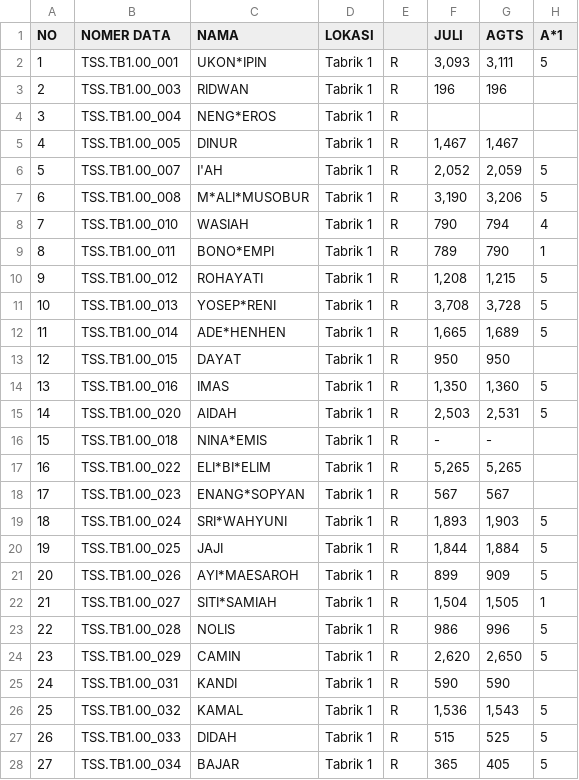
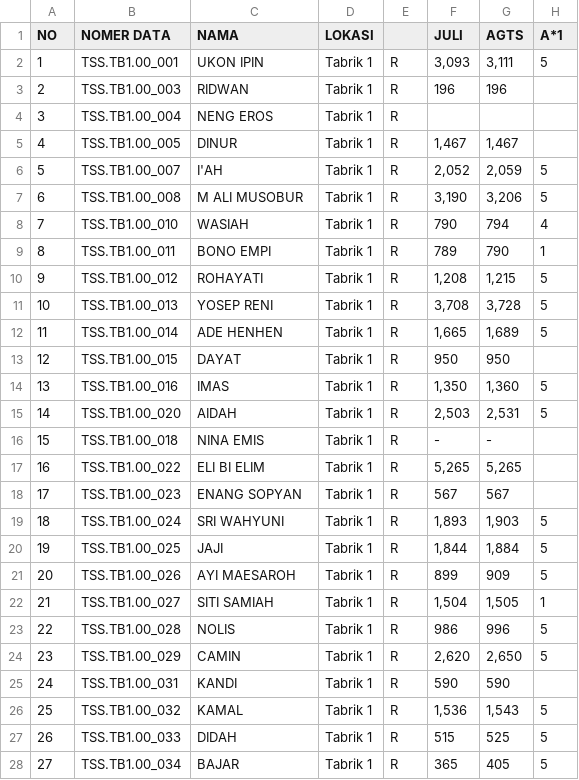
Before and after one commit to izar26/bumdes, a CSV file: database/seeders/csv/KOLEKTORDADANG.csv (was database/seeders/csv/2_KOLEKTOR DADANG_SEPTEMBER_25.csv), drawn as a sheet; only a part is shown; the diff covers the shown part only; the diff names each change by its address in the sheet, - before the commit and + after, or states it on an @@ line.

```diff
--- a/database/seeders/csv/2_KOLEKTOR DADANG_SEPTEMBER_25.csv
+++ b/database/seeders/csv/KOLEKTORDADANG.csv
-C2 (NAMA): UKON*IPIN
+C2 (NAMA): UKON IPIN
-C4 (NAMA): NENG*EROS
+C4 (NAMA): NENG EROS
-C7 (NAMA): M*ALI*MUSOBUR
+C7 (NAMA): M ALI MUSOBUR
-C9 (NAMA): BONO*EMPI
+C9 (NAMA): BONO EMPI
-C11 (NAMA): YOSEP*RENI
+C11 (NAMA): YOSEP RENI
-C12 (NAMA): ADE*HENHEN
+C12 (NAMA): ADE HENHEN
-C16 (NAMA): NINA*EMIS
+C16 (NAMA): NINA EMIS
-C17 (NAMA): ELI*BI*ELIM
+C17 (NAMA): ELI BI ELIM
-C18 (NAMA): ENANG*SOPYAN
+C18 (NAMA): ENANG SOPYAN
-C19 (NAMA): SRI*WAHYUNI
+C19 (NAMA): SRI WAHYUNI
-C21 (NAMA): AYI*MAESAROH
+C21 (NAMA): AYI MAESAROH
-C22 (NAMA): SITI*SAMIAH
+C22 (NAMA): SITI SAMIAH
```
Also changed, not shown: 24 edited cells elsewhere in this file, database/seeders/csv/KOLEKTORDIDAN1.csv, 9 other files.
